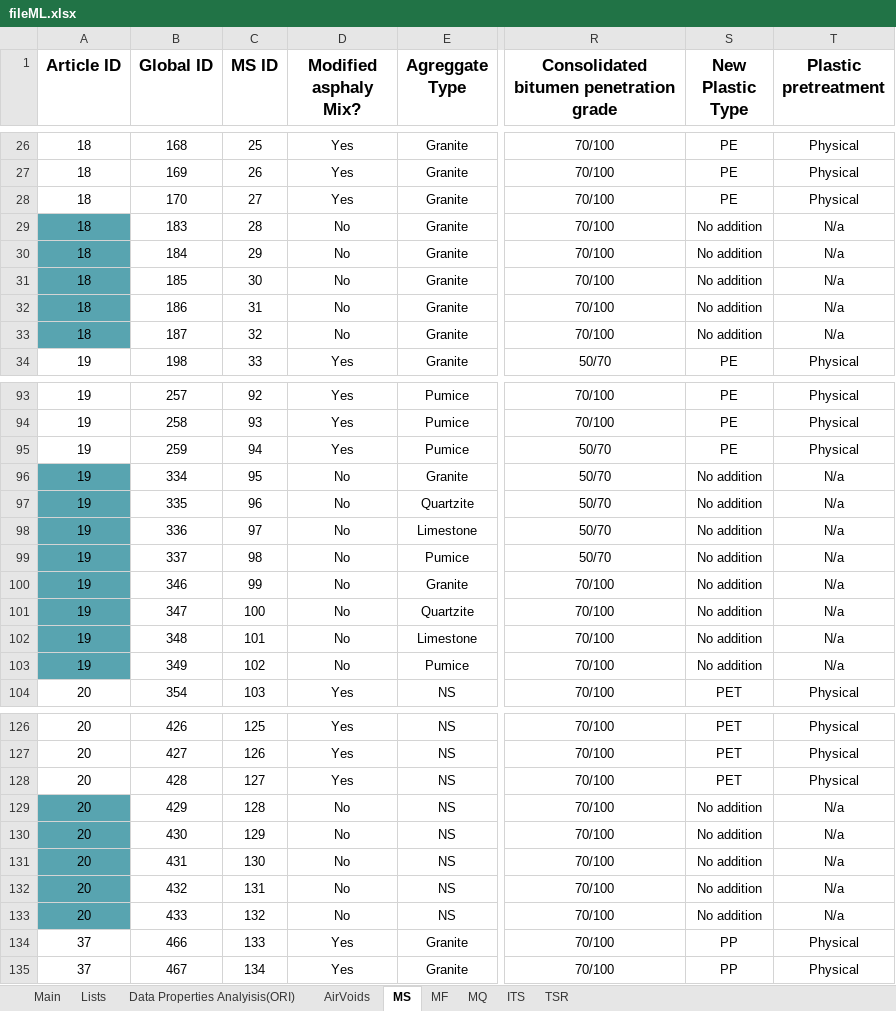
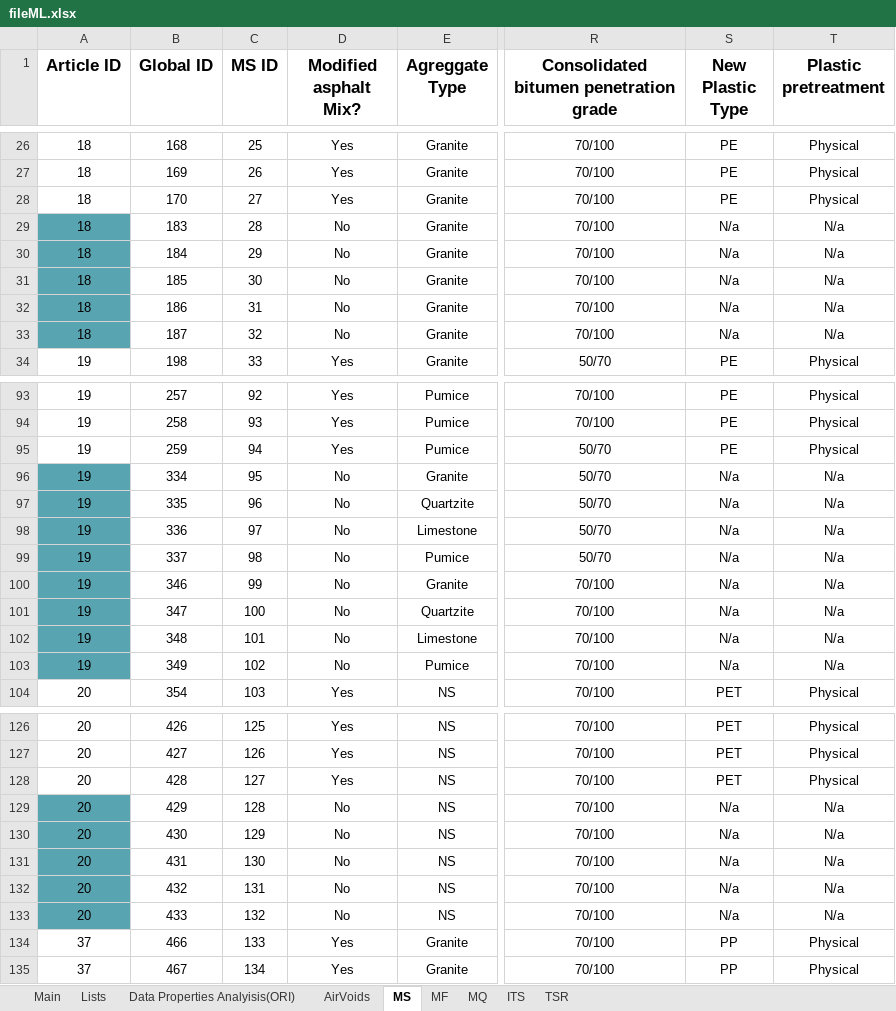
Before and after one commit to cavs1010/asphalt, an Excel workbook: fileML.xlsx, sheet MS, drawn as a sheet; only a part is shown, gaps mark what is left out; values as stored, in another font and other column widths than the file's, no borders; the diff covers the shown part only; the diff names each change by its address in the sheet, - before the commit and + after, or states it on an @@ line.

```diff
--- a/fileML.xlsx (sheet MS)
+++ b/fileML.xlsx (sheet MS)
-D1: Modified asphaly Mix?
+D1: Modified asphalt Mix?
-S29:S33 (New Plastic Type): No addition
+S29:S33 (New Plastic Type): N/a
-S96:S103 (New Plastic Type): No addition
+S96:S103 (New Plastic Type): N/a
-S129:S133 (New Plastic Type): No addition
+S129:S133 (New Plastic Type): N/a
```
Also changed, not shown: 10 edited cells elsewhere in this sheet, sheet Data Properties Analyisis(ORI), sheet ITS, sheet TSR, sheet MF, sheet AirVoids, hidden cells, 1 other file.
